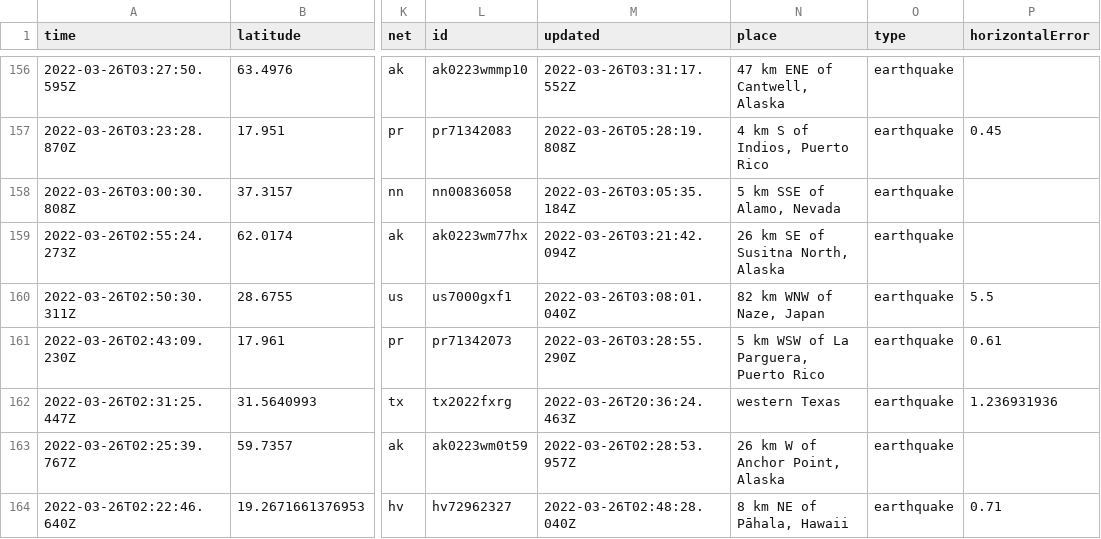
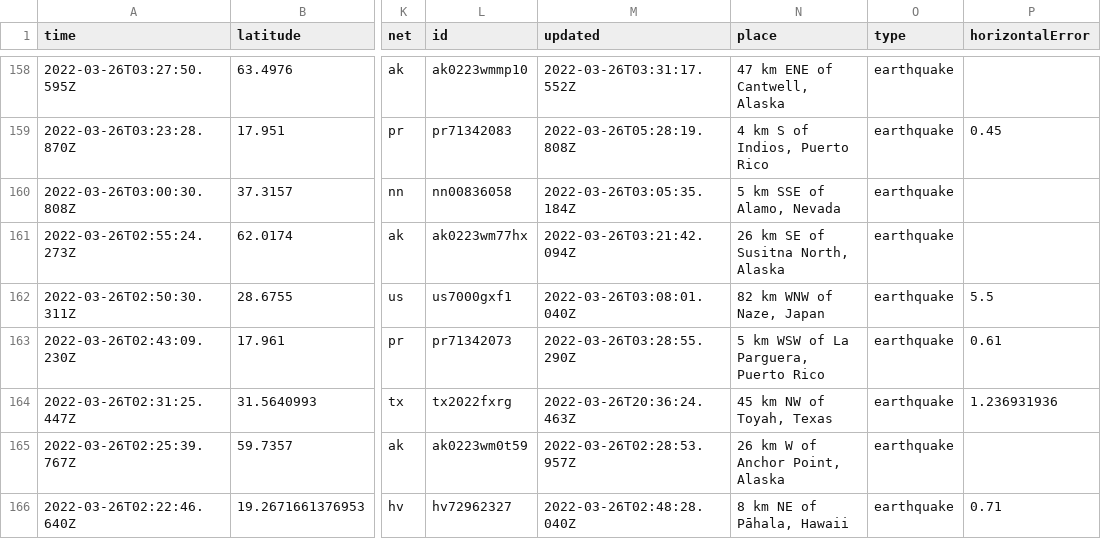
Before and after one commit to adriandgarcia/nicar2022_github_actions, a CSV file: usgs_current.csv, drawn as a sheet; only a part is shown, gaps mark what is left out; addresses are those after the commit; the diff covers the shown part only; the diff names each change by its address in the sheet, - before the commit and + after, or states it on an @@ line.

```diff
--- a/usgs_current.csv
+++ b/usgs_current.csv
-N164 (place): western Texas
+N164 (place): 45 km NW of Toyah, Texas
```
Also changed, not shown: 3 added rows, 4 removed rows and 20 edited cells elsewhere in this file, 1 other file.
